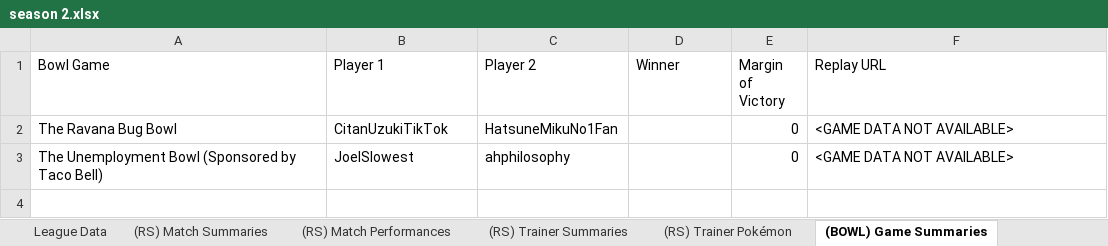
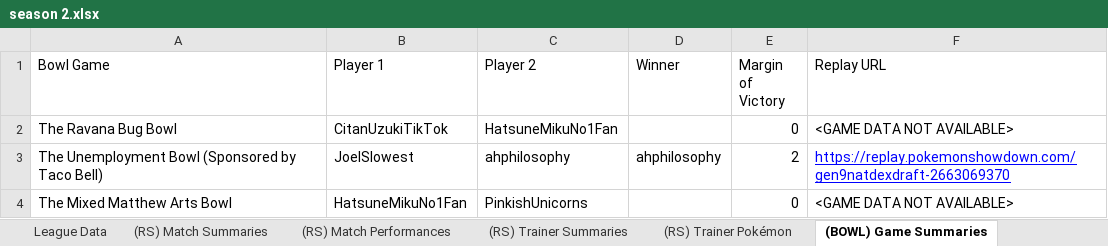
Before and after one commit to MatthewCS/akchive, an Excel workbook: parser/output/season 2.xlsx, sheet (BOWL) Game Summaries, drawn as a sheet; values as stored, in another font and other column widths than the file's, no borders; table styles not drawn; the diff names each change by its address in the sheet, - before the commit and + after, or states it on an @@ line.

Commit message:
Updated Bowls

```diff
--- a/parser/output/season 2.xlsx (sheet (BOWL) Game Summaries)
+++ b/parser/output/season 2.xlsx (sheet (BOWL) Game Summaries)
-D3 (Winner): (empty)
+D3 (Winner): ahphilosophy
-E3 (Margin of Victory): 0
+E3 (Margin of Victory): 2
-F3 (Replay URL): <GAME DATA NOT AVAILABLE>
+F3 (Replay URL): https://replay.pokemonshowdown.com/gen9natdexdraft-2663069370
@@ F3 underline: off → on, text colour: black → #0000FF @@
+row 4: The Mixed Matthew Arts Bowl | HatsuneMikuNo1Fan | PinkishUnicorns |  | 0 | <GAME DATA NOT AVAILABLE>
```
Also changed, not shown: sheet (BOWL) Game Performances, sheet League Data, 3 other files.
